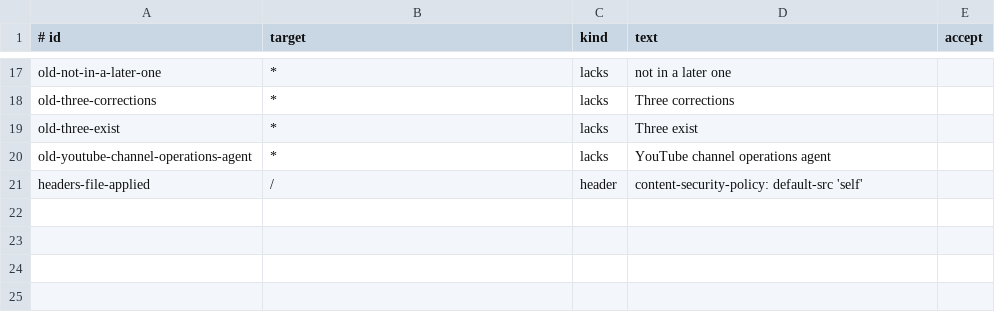
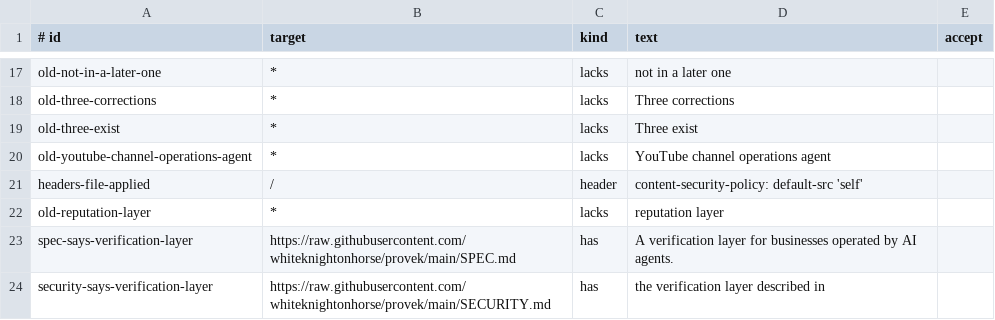
Before and after one commit to whiteknightonhorse/provek, a TSV file: scripts/live_claims.tsv, drawn as a sheet; only a part is shown, gaps mark what is left out; the diff names each change by its address in the sheet, - before the commit and + after, or states it on an @@ line.

```diff
--- a/scripts/live_claims.tsv
+++ b/scripts/live_claims.tsv
+row 22: old-reputation-layer | * | lacks | reputation layer
+row 23: spec-says-verification-layer | https://raw.githubusercontent.com/whiteknightonhorse/provek/main/SPEC.md | has | A verification layer for businesses operated by AI agents.
+row 24: security-says-verification-layer | https://raw.githubusercontent.com/whiteknightonhorse/provek/main/SECURITY.md | has | the verification layer described in
```
Also changed, not shown: 6 other files.
